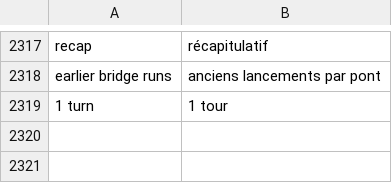
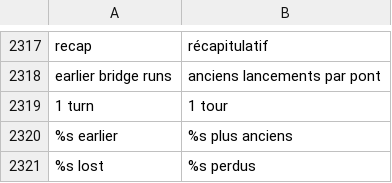
Before and after one commit to Eydenn/loomy, a TSV file: scripts/lib/i18n/fr.tsv, drawn as a sheet; only a part is shown, gaps mark what is left out.

Commit message:
0.17 batch 11: live block shows what matters now
- Expired Claude children are lost (never running) and listed in the recap
- Live groups list running agents first, then agents ended within 30 minutes; older and lost rows fold into one +N earlier · M lost line
- Singular turn count and outcome glyphs on every native path; README captures regenerated

```diff
--- a/scripts/lib/i18n/fr.tsv
+++ b/scripts/lib/i18n/fr.tsv
@@ -2319 +2319,3 @@ earlier bridge runs	anciens lancements par pont
 1 turn	1 tour
+%s earlier	%s plus anciens
+%s lost	%s perdus
```
Also changed, not shown: 12 other files.
